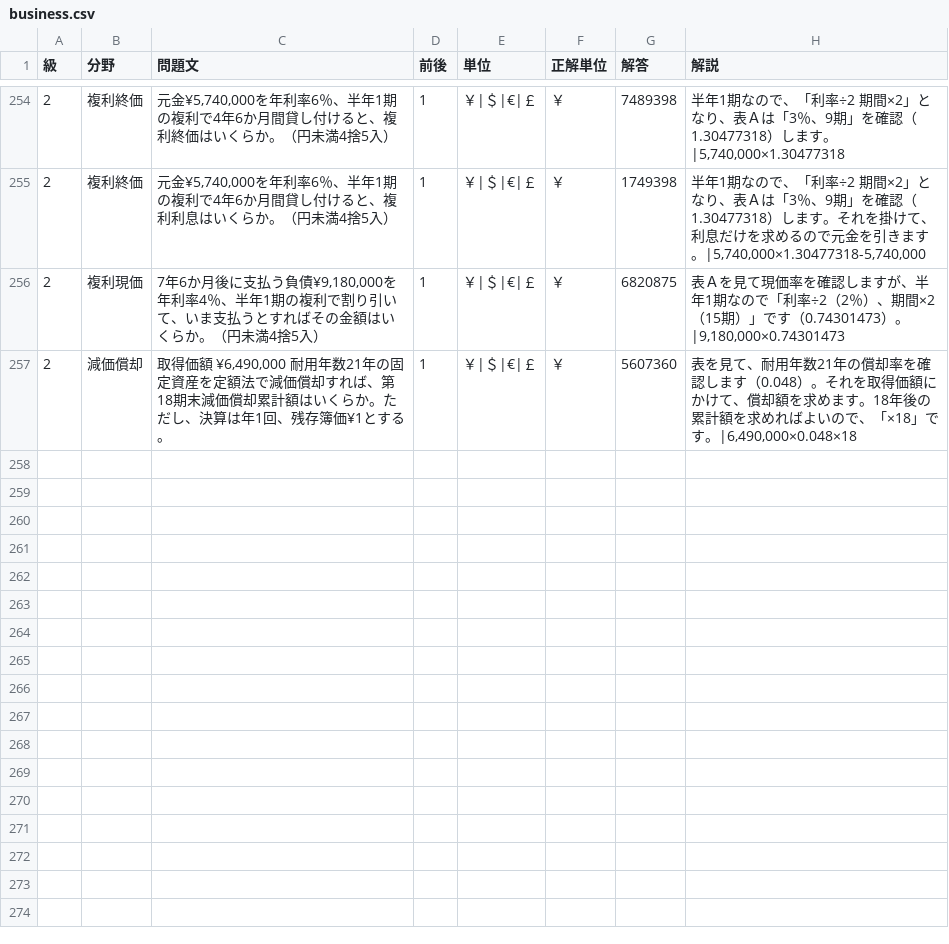
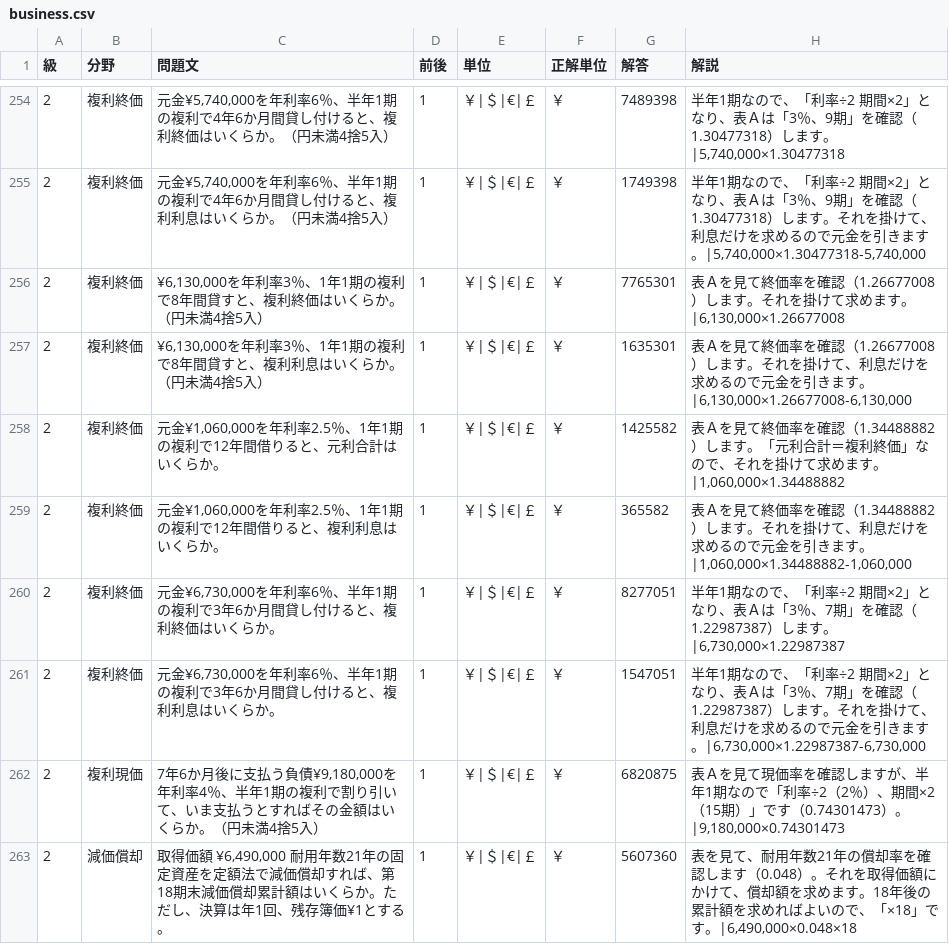
Before and after one commit to hamadaSensei1983/commerce-learning-portal, a CSV file: kentei/keisan/data/business.csv, drawn as a sheet; only a part is shown, gaps mark what is left out.

Commit message:
Add files via upload

```diff
--- a/kentei/keisan/data/business.csv
+++ b/kentei/keisan/data/business.csv
@@ -255,2 +255,8 @@
 2,複利終価,"元金¥5,740,000を年利率6％、半年1期の複利で4年6か月間貸し付けると、複利利息はいくらか。（円未満4捨5入）",1,"￥|＄|€|￡","￥",1749398,"半年1期なので、「利率÷2　期間×2」となり、表Ａは「3％、9期」を確認（1.30477318）します。それを掛けて、利息だけを求めるので元金を引きます。|5,740,000×1.30477318-5,740,000"
+2,複利終価,"¥6,130,000を年利率3％、1年1期の複利で8年間貸すと、複利終価はいくらか。（円未満4捨5入）",1,"￥|＄|€|￡","￥",7765301,"表Ａを見て終価率を確認（1.26677008）します。それを掛けて求めます。|6,130,000×1.26677008"
+2,複利終価,"¥6,130,000を年利率3％、1年1期の複利で8年間貸すと、複利利息はいくらか。（円未満4捨5入）",1,"￥|＄|€|￡","￥",1635301,"表Ａを見て終価率を確認（1.26677008）します。それを掛けて、利息だけを求めるので元金を引きます。|6,130,000×1.26677008-6,130,000"
+2,複利終価,"元金¥1,060,000を年利率2.5％、1年1期の複利で12年間借りると、元利合計はいくらか。",1,"￥|＄|€|￡","￥",1425582,"表Ａを見て終価率を確認（1.34488882）します。「元利合計＝複利終価」なので、それを掛けて求めます。|1,060,000×1.34488882"
+2,複利終価,"元金¥1,060,000を年利率2.5％、1年1期の複利で12年間借りると、複利利息はいくらか。",1,"￥|＄|€|￡","￥",365582,"表Ａを見て終価率を確認（1.34488882）します。それを掛けて、利息だけを求めるので元金を引きます。|1,060,000×1.34488882-1,060,000"
+2,複利終価,"元金¥6,730,000を年利率6％、半年1期の複利で3年6か月間貸し付けると、複利終価はいくらか。",1,"￥|＄|€|￡","￥",8277051,"半年1期なので、「利率÷2　期間×2」となり、表Ａは「3％、7期」を確認（1.22987387）します。|6,730,000×1.22987387"
+2,複利終価,"元金¥6,730,000を年利率6％、半年1期の複利で3年6か月間貸し付けると、複利利息はいくらか。",1,"￥|＄|€|￡","￥",1547051,"半年1期なので、「利率÷2　期間×2」となり、表Ａは「3％、7期」を確認（1.22987387）します。それを掛けて、利息だけを求めるので元金を引きます。|6,730,000×1.22987387-6,730,000"
 2,複利現価,"7年6か月後に支払う負債¥9,180,000を年利率4％、半年1期の複利で割り引いて、いま支払うとすればその金額はいくらか。（円未満4捨5入）",1,"￥|＄|€|￡","￥",6820875,"表Ａを見て現価率を確認しますが、半年1期なので「利率÷2（2％）、期間×2（15期）」です（0.74301473）。|9,180,000×0.74301473"
```
